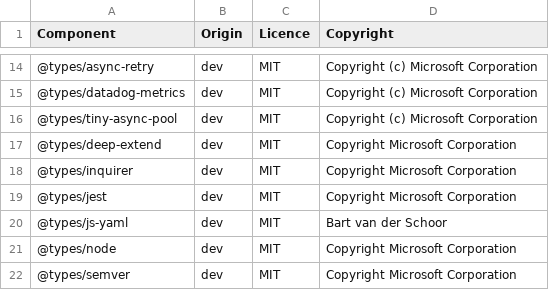
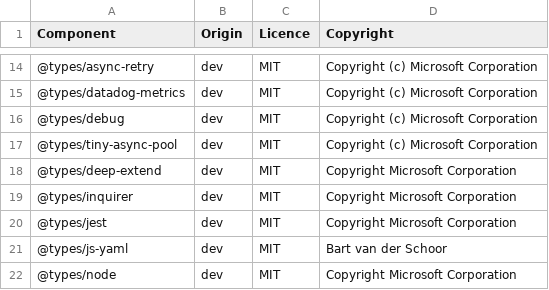
Before and after one commit to DataDog/datadog-ci, a CSV file: LICENSE-3rdparty.csv, drawn as a sheet; only a part is shown, gaps mark what is left out; the shorter side is filled out with more unchanged rows.

```diff
--- a/LICENSE-3rdparty.csv
+++ b/LICENSE-3rdparty.csv
@@ -15,2 +15,3 @@ Component,Origin,Licence,Copyright
 @types/datadog-metrics,dev,MIT,Copyright (c) Microsoft Corporation
+@types/debug,dev,MIT,Copyright (c) Microsoft Corporation
 @types/tiny-async-pool,dev,MIT,Copyright (c) Microsoft Corporation
```
Also changed, not shown: 14 other files.
